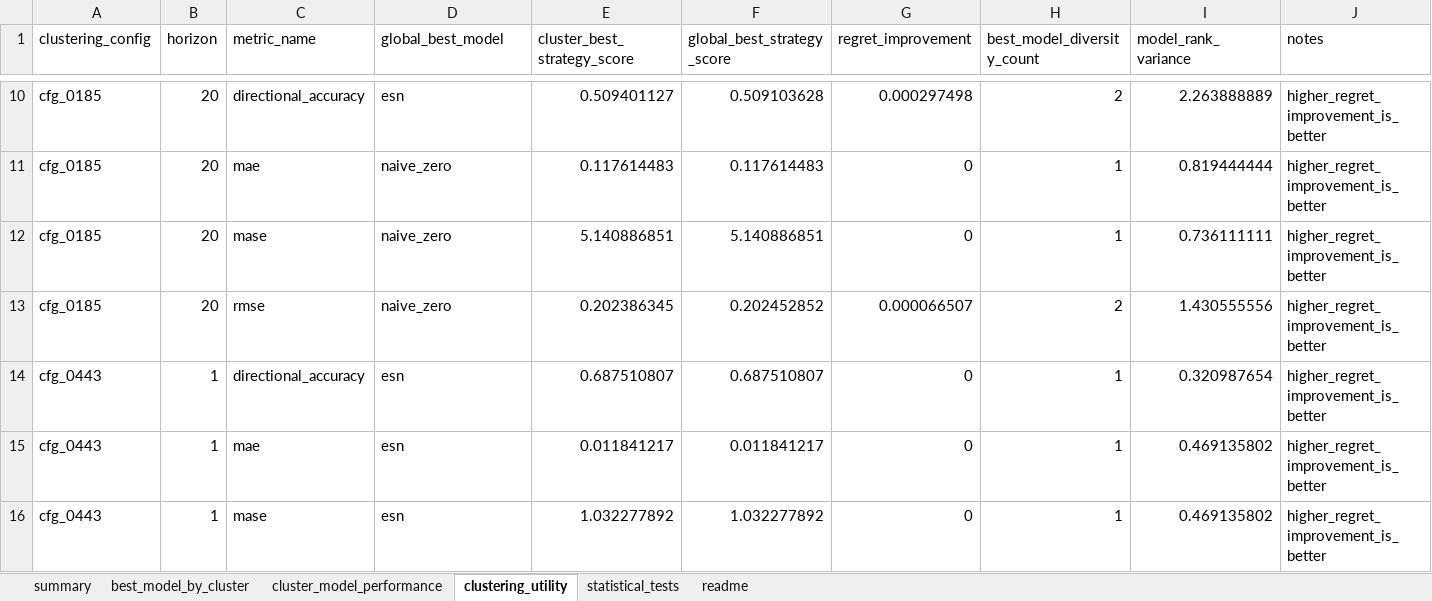
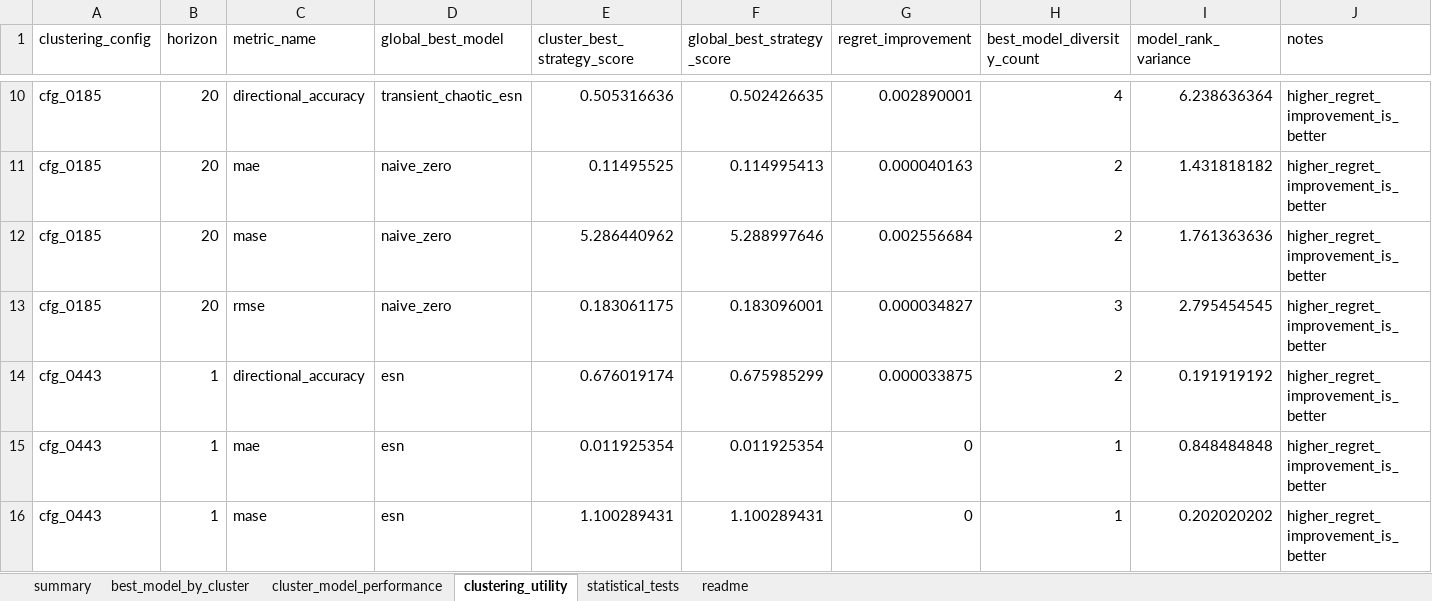
Before and after one commit to crynowd/TS_fcst, an Excel workbook: artifacts/reports/cluster_forecasting_analysis_v1.xlsx, sheet clustering_utility, drawn as a sheet; only a part is shown, gaps mark what is left out; values as stored, in another font and other column widths than the file's, no borders; the diff covers the shown part only; the diff names each change by its address in the sheet, - before the commit and + after, or states it on an @@ line.

```diff
--- a/artifacts/reports/cluster_forecasting_analysis_v1.xlsx (sheet clustering_utility)
+++ b/artifacts/reports/cluster_forecasting_analysis_v1.xlsx (sheet clustering_utility)
-D10 (global_best_model): esn
+D10 (global_best_model): transient_chaotic_esn
-E10 (cluster_best_strategy_score): 0.509401127
+E10 (cluster_best_strategy_score): 0.505316636
-F10 (global_best_strategy_score): 0.509103628
+F10 (global_best_strategy_score): 0.502426635
-G10 (regret_improvement): 0.000297498
+G10 (regret_improvement): 0.002890001
-H10 (best_model_diversity_count): 2
+H10 (best_model_diversity_count): 4
-I10 (model_rank_variance): 2.263888889
+I10 (model_rank_variance): 6.238636364
-E11 (cluster_best_strategy_score): 0.117614483
+E11 (cluster_best_strategy_score): 0.11495525
-F11 (global_best_strategy_score): 0.117614483
+F11 (global_best_strategy_score): 0.114995413
-G11 (regret_improvement): 0
+G11 (regret_improvement): 0.000040163
-H11:H12 (best_model_diversity_count): 1
+H11:H12 (best_model_diversity_count): 2
-I11 (model_rank_variance): 0.819444444
+I11 (model_rank_variance): 1.431818182
-E12 (cluster_best_strategy_score): 5.140886851
+E12 (cluster_best_strategy_score): 5.286440962
-F12 (global_best_strategy_score): 5.140886851
+F12 (global_best_strategy_score): 5.288997646
-G12 (regret_improvement): 0
+G12 (regret_improvement): 0.002556684
-I12 (model_rank_variance): 0.736111111
+I12 (model_rank_variance): 1.761363636
-E13 (cluster_best_strategy_score): 0.202386345
+E13 (cluster_best_strategy_score): 0.183061175
-F13 (global_best_strategy_score): 0.202452852
+F13 (global_best_strategy_score): 0.183096001
-G13 (regret_improvement): 0.000066507
+G13 (regret_improvement): 0.000034827
-H13 (best_model_diversity_count): 2
+H13 (best_model_diversity_count): 3
-I13 (model_rank_variance): 1.430555556
+I13 (model_rank_variance): 2.795454545
-E14 (cluster_best_strategy_score): 0.687510807
+E14 (cluster_best_strategy_score): 0.676019174
-F14 (global_best_strategy_score): 0.687510807
+F14 (global_best_strategy_score): 0.675985299
-G14 (regret_improvement): 0
+G14 (regret_improvement): 0.000033875
-H14 (best_model_diversity_count): 1
+H14 (best_model_diversity_count): 2
-I14 (model_rank_variance): 0.320987654
+I14 (model_rank_variance): 0.191919192
-E15 (cluster_best_strategy_score): 0.011841217
+E15 (cluster_best_strategy_score): 0.011925354
-F15 (global_best_strategy_score): 0.011841217
+F15 (global_best_strategy_score): 0.011925354
-I15 (model_rank_variance): 0.469135802
+I15 (model_rank_variance): 0.848484848
-E16 (cluster_best_strategy_score): 1.032277892
+E16 (cluster_best_strategy_score): 1.100289431
-F16 (global_best_strategy_score): 1.032277892
+F16 (global_best_strategy_score): 1.100289431
-I16 (model_rank_variance): 0.469135802
+I16 (model_rank_variance): 0.202020202
```
Also changed, not shown: 128 edited cells elsewhere in this sheet, sheet cluster_model_performance, sheet statistical_tests, sheet best_model_by_cluster, sheet summary, sheet readme, artifacts/reports/forecasting_smoke_summary_v1.xlsx, 31 other files.
